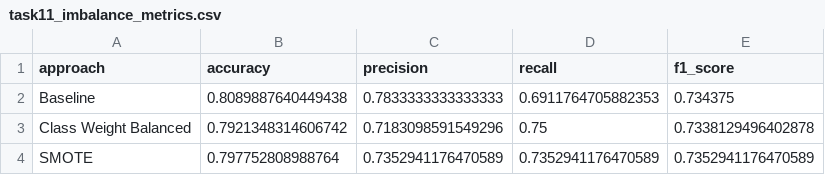
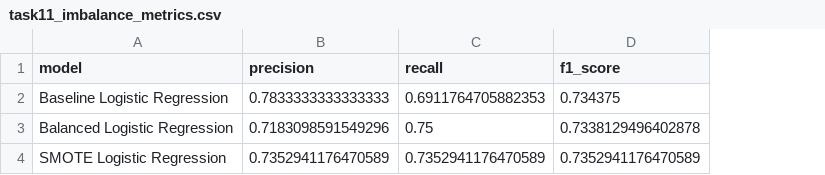
Before and after one commit to irenejoy5349/zepto-data-ai-platform, a CSV file: analytics/task11_imbalance_metrics.csv, drawn as a sheet; removed rows and columns are numbered as before the commit, all else as after; the diff names each change by its address in the sheet, - before the commit and + after, or states it on an @@ line.

```diff
--- a/analytics/task11_imbalance_metrics.csv
+++ b/analytics/task11_imbalance_metrics.csv
-column A (approach), rows 2-4: Baseline | Class Weight Balanced | SMOTE
-column B (accuracy), rows 2-4: 0.8089887640449438 | 0.7921348314606742 | 0.797752808988764
+column A (model), rows 2-4: Baseline Logistic Regression | Balanced Logistic Regression | SMOTE Logistic Regression
```
Also changed, not shown: analytics/task10_classification_metrics.csv, analytics/task14_model_comparison.csv, 27 other files.
